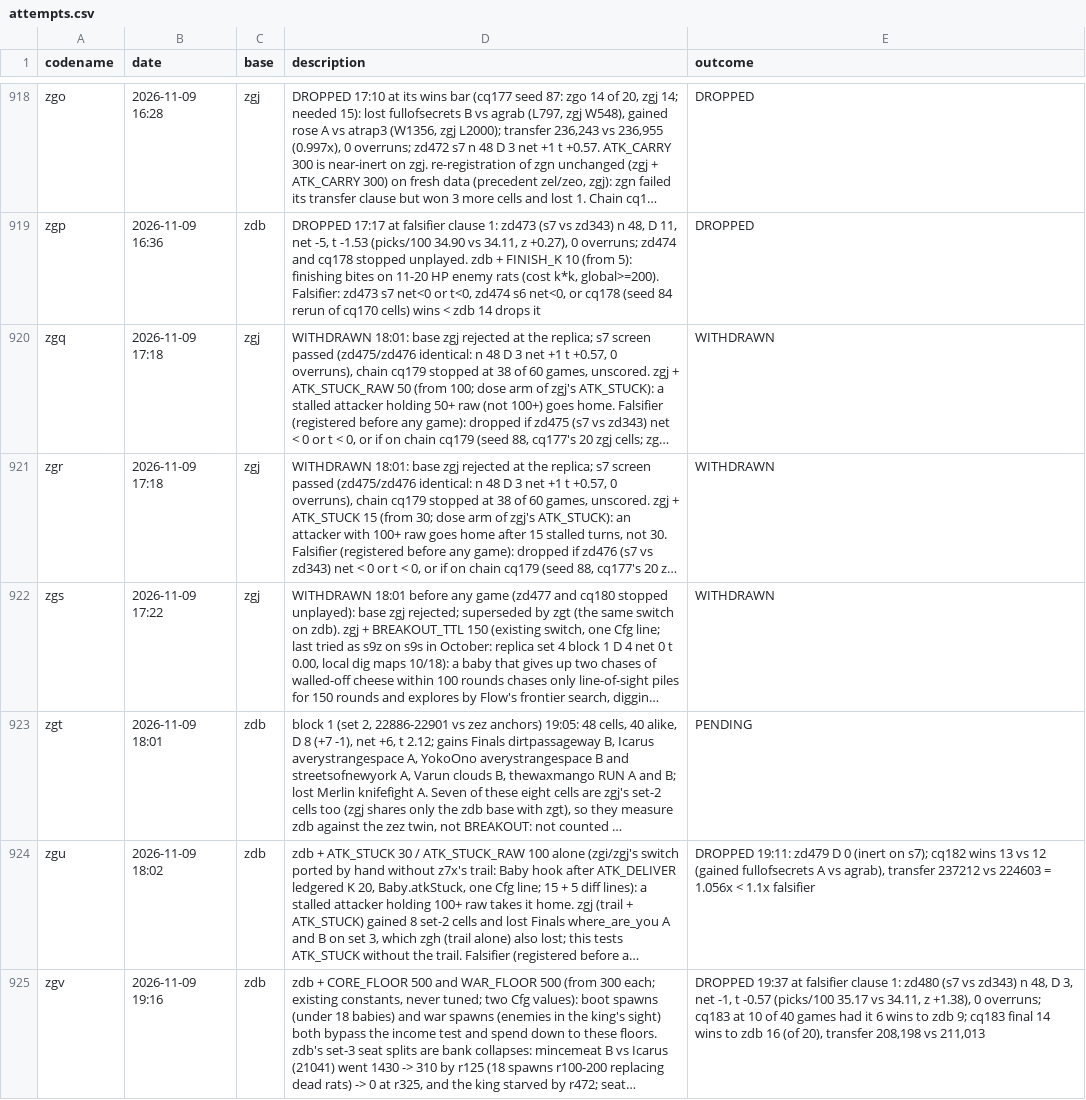
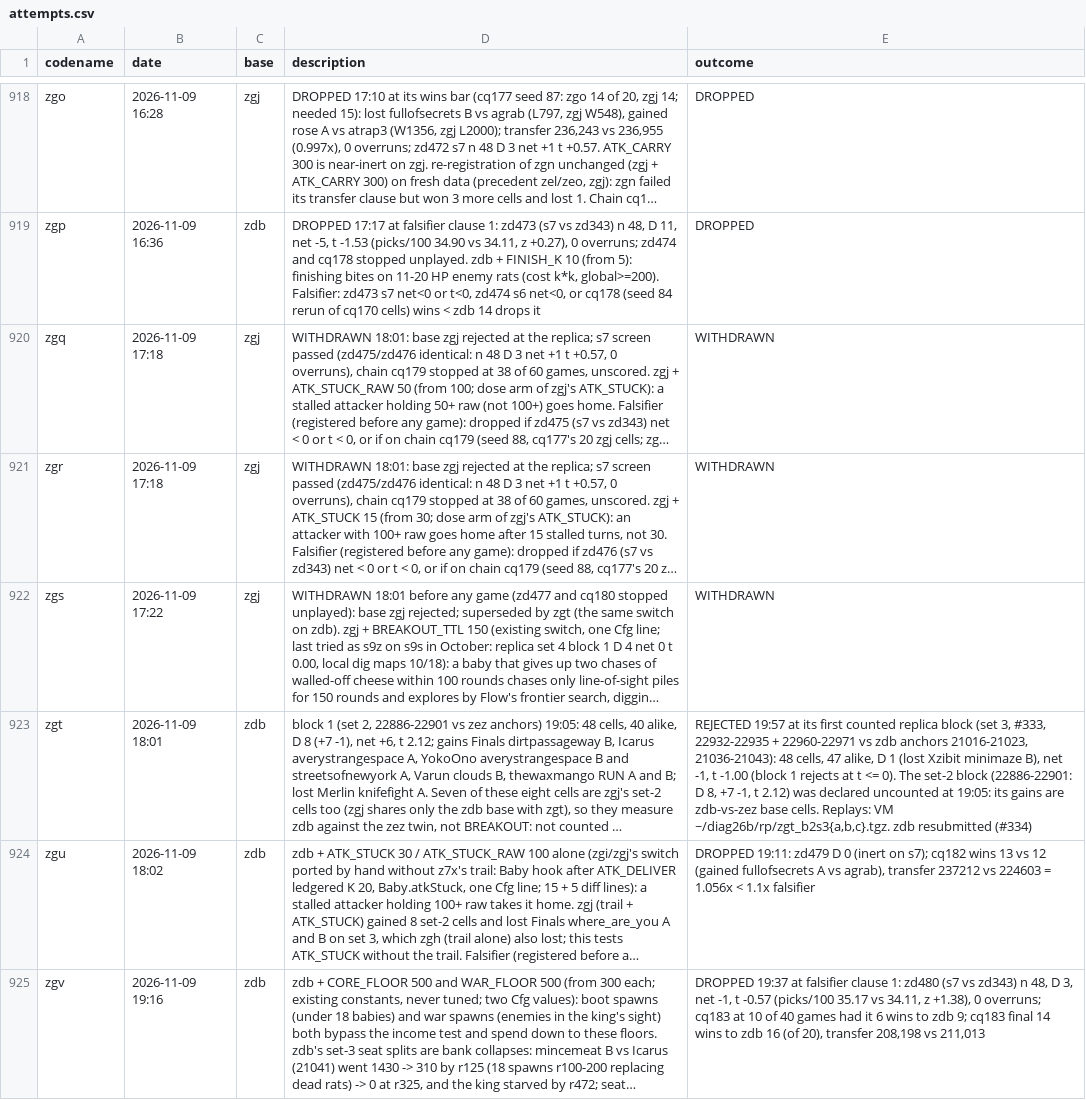
Before and after one commit to terryvanbelle/battlecode26b-vibe, a CSV file: progress/attempts.csv, drawn as a sheet; only a part is shown, gaps mark what is left out; long unchanged cells end in …; the diff names each change by its address in the sheet, - before the commit and + after, or states it on an @@ line.

```diff
--- a/progress/attempts.csv
+++ b/progress/attempts.csv
-E923 (outcome): PENDING
+E923 (outcome): REJECTED 19:57 at its first counted replica block (set 3, #333, 22932-22935 + 22960-22971 vs zdb anchors 21016-21023, 21036-21043): 48 cells, 47 alike, D 1 (lost Xzibit minimaze B), net -1, t -1.00 (block 1 rejects at t <= 0). The set-2 block (22886-22901: D 8, +7 -1, t 2.12) was declared uncounted at 19:05: its gains are zdb-vs-zez base cells. Replays: VM ~/diag26b/rp/zgt_b2s3{a,b,c}.tgz. zdb resubmitted (#334)
```
Also changed, not shown: 1 other file.
